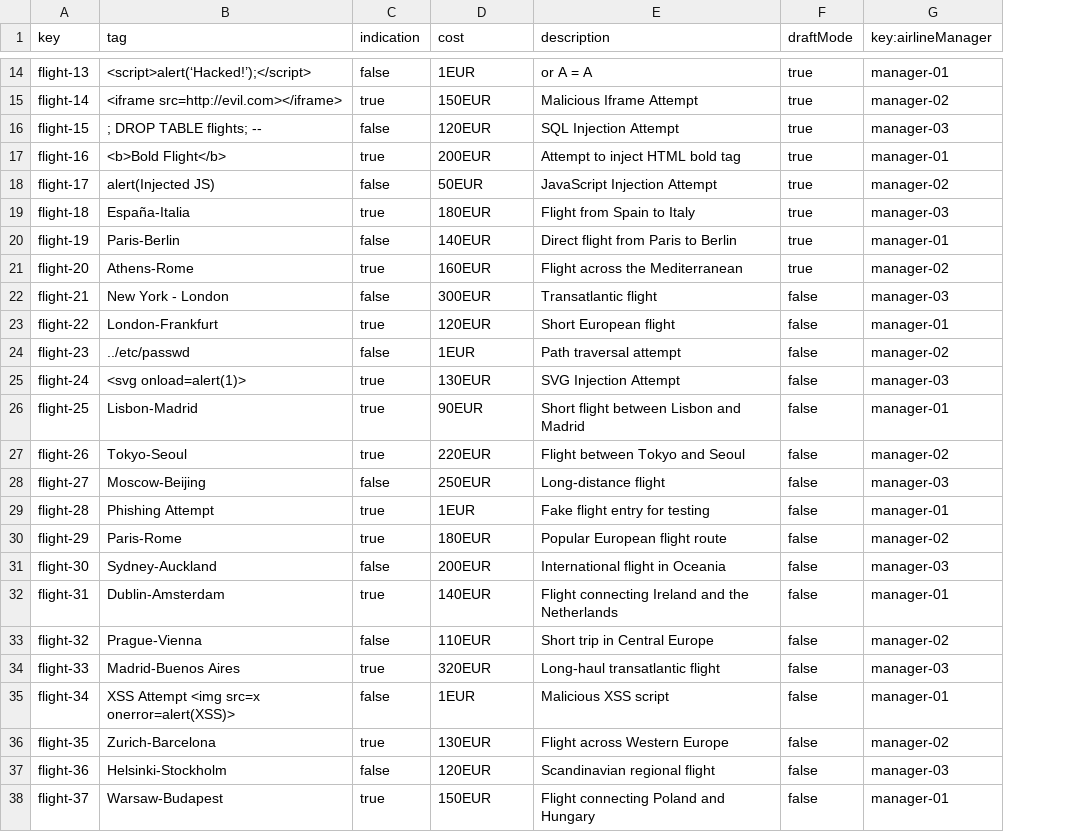
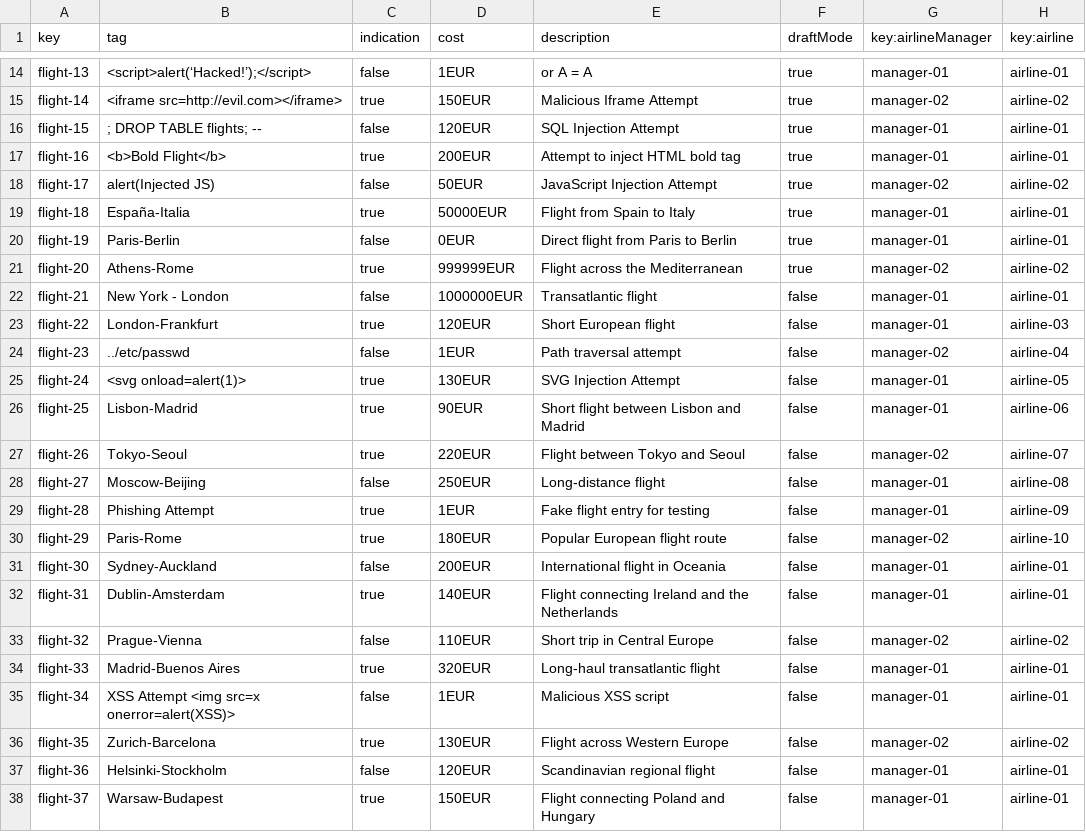
Before and after one commit to DP2-C1-027/AirNav-Logistics-C3, a CSV file: src/main/resources/WEB-INF/data/sample/flight.csv, drawn as a sheet; only a part is shown, gaps mark what is left out; the diff names each change by its address in the sheet, - before the commit and + after, or states it on an @@ line.

```diff
--- a/src/main/resources/WEB-INF/data/sample/flight.csv
+++ b/src/main/resources/WEB-INF/data/sample/flight.csv
+column H (key:airline), rows 14-38: airline-01 | airline-02 | airline-01 | airline-01 | airline-02 | airline-01 | airline-01 | airline-02 | airline-01 | airline-03 | airline-04 | airline-05 | airline-06 | airline-07 | airline-08 | airline-09 | airline-10 | airline-01 | airline-01 | airline-02 | airline-01 | airline-01 | airline-02 | airline-01 | airline-01
-G16 (key:airlineManager): manager-03
+G16 (key:airlineManager): manager-01
-D19 (cost): 180EUR
+D19 (cost): 50000EUR
-G19 (key:airlineManager): manager-03
+G19 (key:airlineManager): manager-01
-D20 (cost): 140EUR
+D20 (cost): 0EUR
-D21 (cost): 160EUR
+D21 (cost): 999999EUR
-D22 (cost): 300EUR
+D22 (cost): 1000000EUR
-G22 (key:airlineManager): manager-03
+G22 (key:airlineManager): manager-01
-G25 (key:airlineManager): manager-03
+G25 (key:airlineManager): manager-01
-G28 (key:airlineManager): manager-03
+G28 (key:airlineManager): manager-01
-G31 (key:airlineManager): manager-03
+G31 (key:airlineManager): manager-01
-G34 (key:airlineManager): manager-03
+G34 (key:airlineManager): manager-01
-G37 (key:airlineManager): manager-03
+G37 (key:airlineManager): manager-01
```
Also changed, not shown: src/main/resources/WEB-INF/data/sample/airline.csv, src/main/resources/WEB-INF/data/sample/airlineManager.csv, 29 other files.
